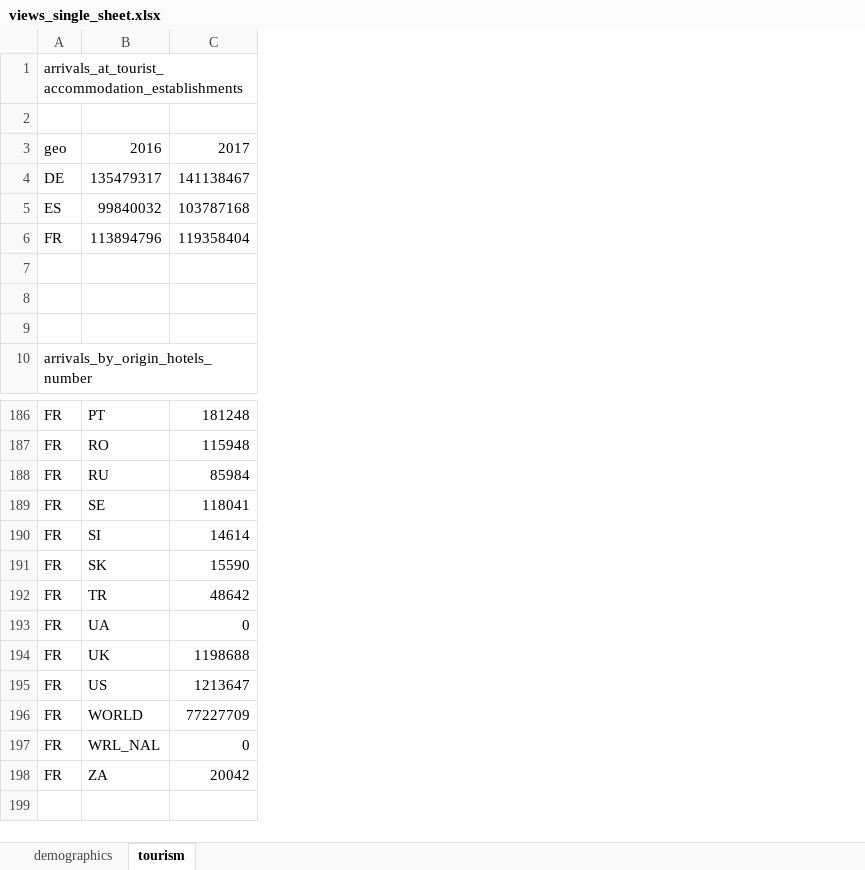
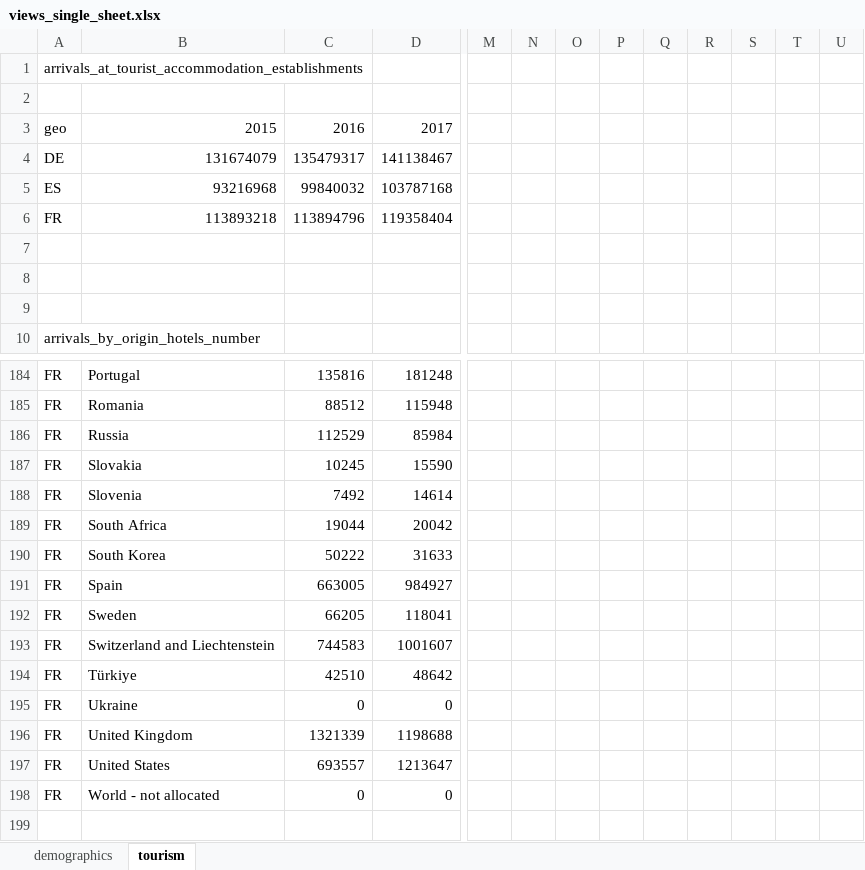
Before and after one commit to mgh99/macro_cosas, an Excel workbook: outputs/views_single_sheet.xlsx, sheet tourism, drawn as a sheet; only a part is shown, gaps mark what is left out; values as stored, in another font and other column widths than the file's, no borders; removed rows and columns are numbered as before the commit, all else as after; the diff covers the shown part only; the diff names each change by its address in the sheet, - before the commit and + after, or states it on an @@ line.

```diff
--- a/outputs/views_single_sheet.xlsx (sheet tourism)
+++ b/outputs/views_single_sheet.xlsx (sheet tourism)
-column B, rows 3-6: 2016 | 135479317 | 99840032 | 113894796; rows 186-189: PT | RO | RU | SE; rows 192-195: TR | UA | UK | US; row 197: WRL_NAL
+column B, rows 3-6: 2015 | 131674079 | 93216968 | 113893218; rows 184-186: Portugal | Romania | Russia; row 192: Sweden; rows 194-198: Türkiye | Ukraine | United Kingdom | United States | World - not allocated
+column C, rows 3-6: 2016 | 135479317 | 99840032 | 113894796; rows 184-186: 135816 | 88512 | 112529; row 192: 66205; rows 194-198: 42510 | 0 | 1321339 | 693557 | 0
+column M, empty
+column N, empty
+column O, empty
+column P, empty
+column Q, empty
+column R, empty
+column S, empty
+column T, empty
+column U, empty
@@ row 191 moved to row 187: FR @@
@@ row 190 moved to row 188: FR @@
@@ row 198 moved to row 189: FR @@
@@ row 176 moved to row 190: FR @@
@@ row 162 moved to row 191: FR @@
@@ row 152 moved to row 193: FR @@
@@ row 196 moved to row 138: FR @@
```
Also changed, not shown: 77 moved rows, 2 added columns and 36 edited cells elsewhere in this sheet, outputs/demographics_views_by_indicator.xlsx, outputs/tourism_views_by_indicator.xlsx, 14 other files.
